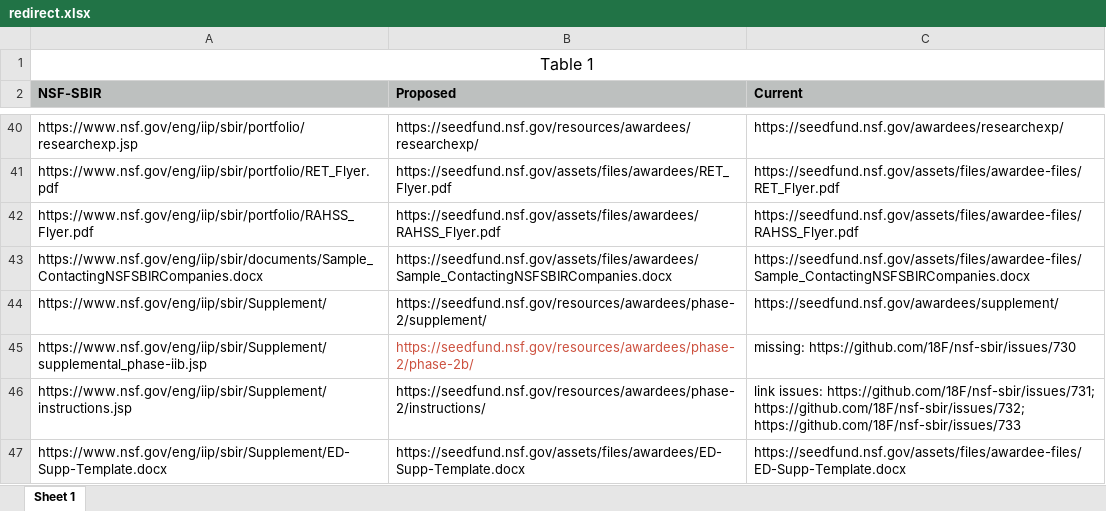
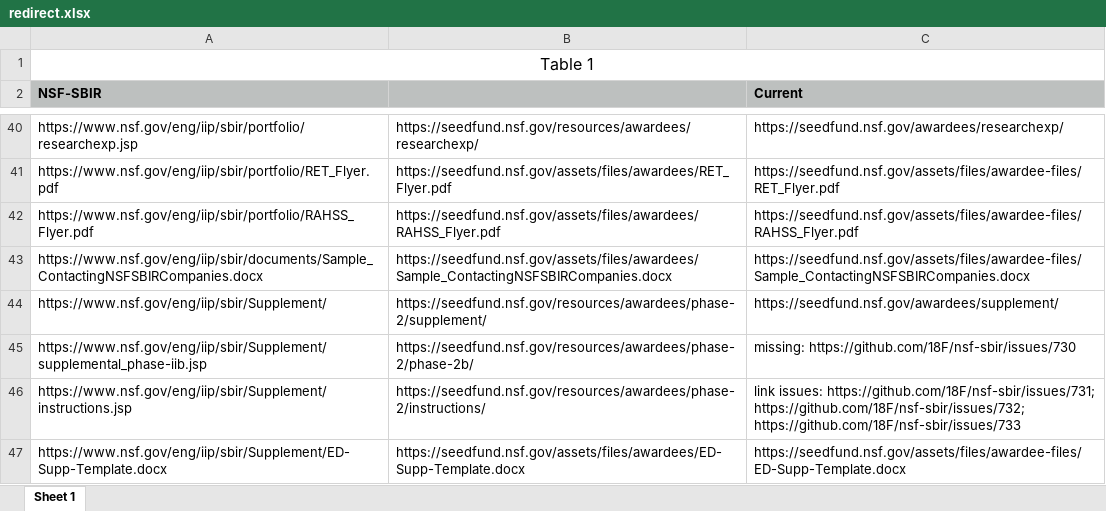
Before and after one commit to seakhtar/nsf-sbir, an Excel workbook: assets/files/redirect.xlsx, sheet Sheet 1, drawn as a sheet; only a part is shown, gaps mark what is left out; values as stored, in another font and other column widths than the file's, no borders; the diff covers the shown part only; the diff names each change by its address in the sheet, - before the commit and + after, or states it on an @@ line.

Commit message:
updaated redirect files

```diff
--- a/assets/files/redirect.xlsx (sheet Sheet 1)
+++ b/assets/files/redirect.xlsx (sheet Sheet 1)
-B2: Proposed
+B2: (empty)
-B45 text colour: #CC503E
+B45 text colour: black
```
Also changed, not shown: 4 edited cells and cell formats elsewhere in this sheet, assets/files/redirect-iip-to-seedfund.xlsx, 2 other files.
